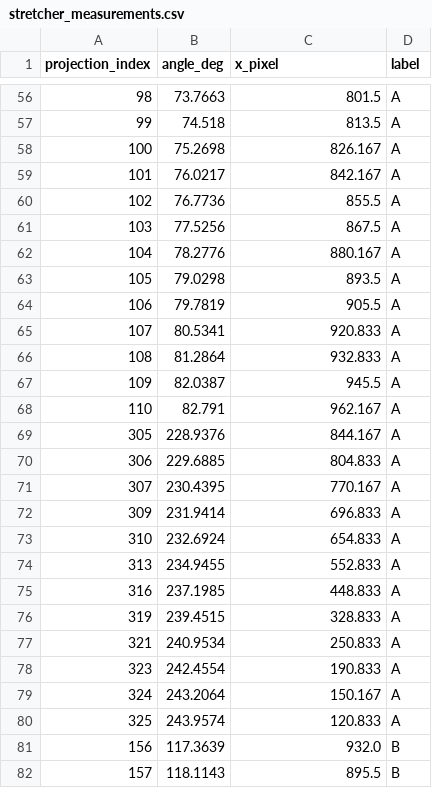
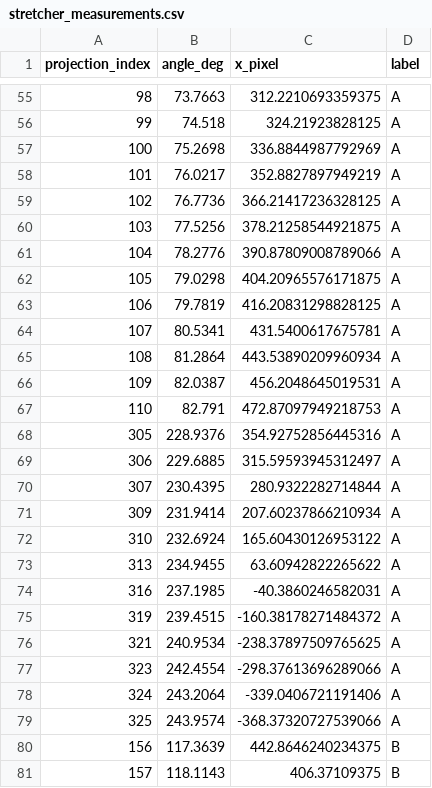
Before and after one commit to michele-colle/CBCTSim, a CSV file: ICRPPhantomToMCGPU/barella/stretcher_measurements.csv, drawn as a sheet; only a part is shown, gaps mark what is left out; the diff covers the shown part only.

```diff
--- a/ICRPPhantomToMCGPU/barella/stretcher_measurements.csv
+++ b/ICRPPhantomToMCGPU/barella/stretcher_measurements.csv
@@ -56,27 +55,27 @@ projection_index,angle_deg,x_pixel,label
-98,73.7663,801.5,A
-99,74.518,813.5,A
-100,75.2698,826.167,A
-101,76.0217,842.167,A
-102,76.7736,855.5,A
-103,77.5256,867.5,A
-104,78.2776,880.167,A
-105,79.0298,893.5,A
-106,79.7819,905.5,A
-107,80.5341,920.833,A
-108,81.2864,932.833,A
-109,82.0387,945.5,A
-110,82.791,962.167,A
-305,228.9376,844.167,A
-306,229.6885,804.833,A
-307,230.4395,770.167,A
-309,231.9414,696.833,A
-310,232.6924,654.833,A
-313,234.9455,552.833,A
-316,237.1985,448.833,A
-319,239.4515,328.833,A
-321,240.9534,250.833,A
-323,242.4554,190.833,A
-324,243.2064,150.167,A
-325,243.9574,120.833,A
-156,117.3639,932.0,B
-157,118.1143,895.5,B
+98,73.7663,312.2210693359375,A
+99,74.518,324.21923828125,A
+100,75.2698,336.8844987792969,A
+101,76.0217,352.8827897949219,A
+102,76.7736,366.21417236328125,A
+103,77.5256,378.21258544921875,A
+104,78.2776,390.87809008789066,A
+105,79.0298,404.20965576171875,A
+106,79.7819,416.20831298828125,A
+107,80.5341,431.5400617675781,A
+108,81.2864,443.53890209960934,A
+109,82.0387,456.2048645019531,A
+110,82.791,472.87097949218753,A
+305,228.9376,354.92752856445316,A
+306,229.6885,315.59593945312497,A
+307,230.4395,280.9322282714844,A
+309,231.9414,207.60237866210934,A
+310,232.6924,165.60430126953122,A
+313,234.9455,63.60942822265622,A
+316,237.1985,-40.3860246582031,A
+319,239.4515,-160.38178271484372,A
+321,240.9534,-238.37897509765625,A
+323,242.4554,-298.37613696289066,A
+324,243.2064,-339.0406721191406,A
+325,243.9574,-368.37320727539066,A
+156,117.3639,442.8646240234375,B
+157,118.1143,406.37109375,B
```
Also changed, not shown: 1 removed row and 145 edited cells elsewhere in this file, ICRPPhantomToMCGPU/barella/point_a.csv, 11 other files.
